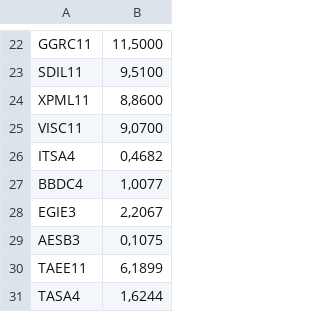
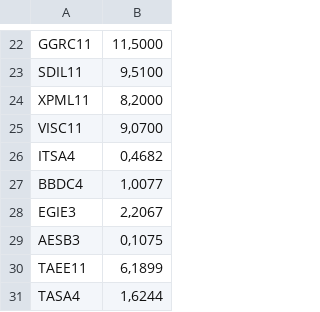
Before and after one commit to Antxj/MercadoFinanceiro-B3, a CSV file: csv/dyoc.csv, drawn as a sheet; only a part is shown, gaps mark what is left out.

```diff
--- a/csv/dyoc.csv
+++ b/csv/dyoc.csv
@@ -23,3 +23,3 @@ GGRC11,"11,5000"
 SDIL11,"9,5100"
-XPML11,"8,8600"
+XPML11,"8,2000"
 VISC11,"9,0700"
```
Also changed, not shown: csv/dadosacoes.csv, csv/dadosfiis.csv, 3 other files.
